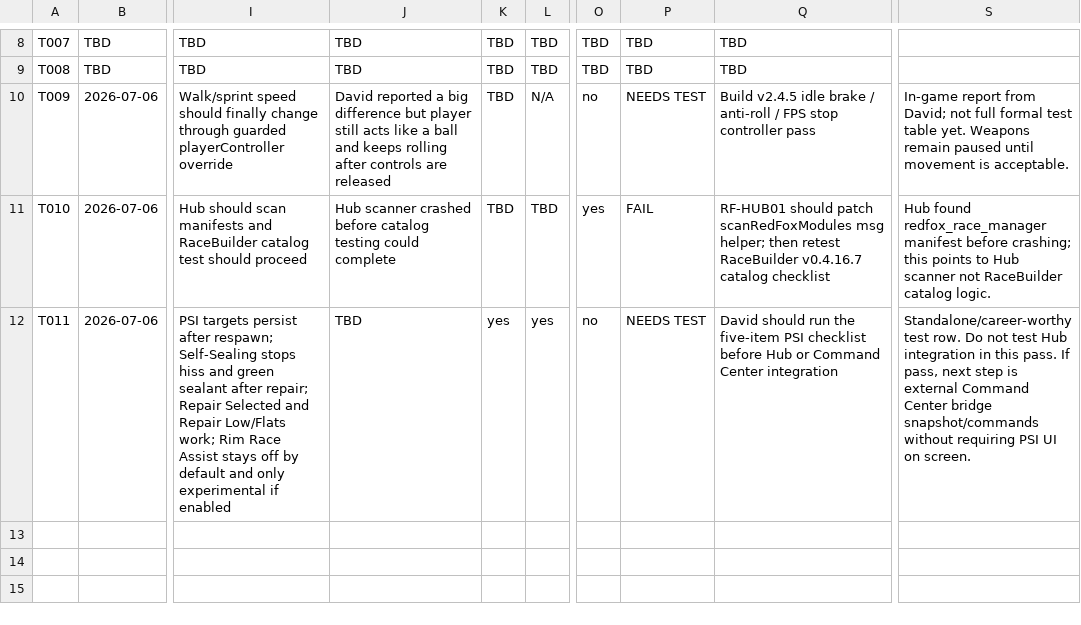
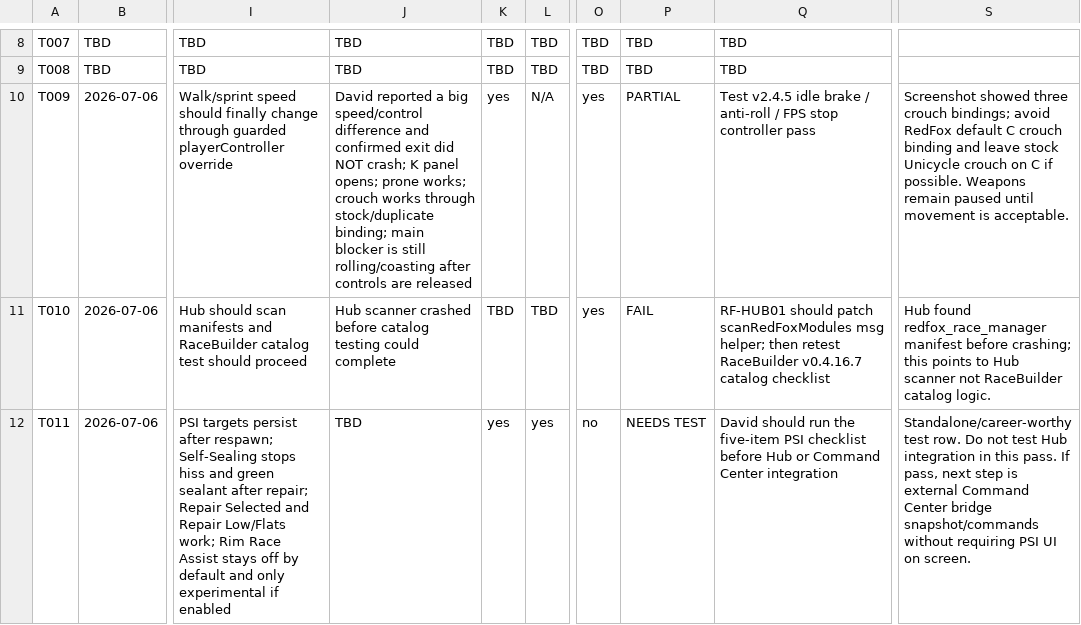
Before and after one commit to redfoxtrystman/RedFox_Master_Control, a CSV file: RedFox_Test_Results_Table.csv, drawn as a sheet; only a part is shown, gaps mark what is left out; the diff covers the shown part only; the diff names each change by its address in the sheet, - before the commit and + after, or states it on an @@ line.

Commit message:
Correct Project 43 exit test note

```diff
--- a/RedFox_Test_Results_Table.csv
+++ b/RedFox_Test_Results_Table.csv
-J10: …a big difference but player still acts like a ball and keeps rolling after controls…
+J10: …a big speed/control difference and confirmed exit did NOT crash; K panel opens; prone works; crouch works through stock/duplicate binding; main blocker is still rolling/coasting after controls…
-K10: TBD
+K10: yes
-O10: no
+O10: yes
-P10: NEEDS TEST
+P10: PARTIAL
-Q10: Build v2.4.5 idle…
+Q10: Test v2.4.5 idle…
-S10: In-game report from David; not full formal test table yet. Weapons remain…
+S10: Screenshot showed three crouch bindings; avoid RedFox default C crouch binding and leave stock Unicycle crouch on C if possible. Weapons remain…
```
Also changed, not shown: 1 added row elsewhere in this file.
